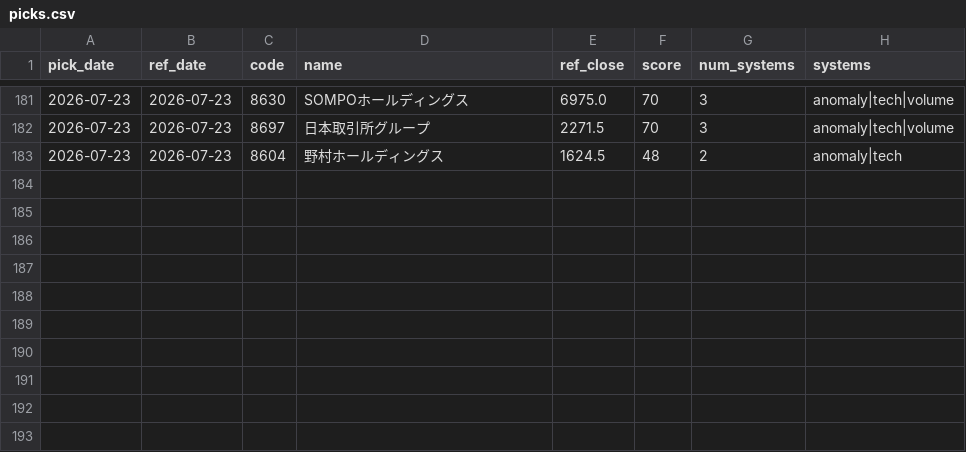
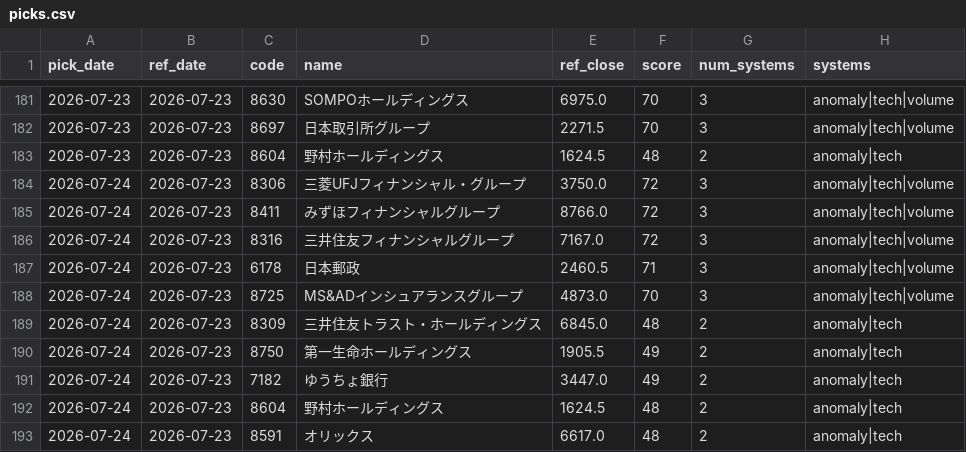
Before and after one commit to Resapan159/Kabu-app, a CSV file: history/picks.csv, drawn as a sheet; only a part is shown, gaps mark what is left out; the diff names each change by its address in the sheet, - before the commit and + after, or states it on an @@ line.

```diff
--- a/history/picks.csv
+++ b/history/picks.csv
+row 184: 2026-07-24 | 2026-07-23 | 8306 | 三菱UFJフィナンシャル・グループ | 3750.0 | 72 | 3 | anomaly|tech|volume
+row 185: 2026-07-24 | 2026-07-23 | 8411 | みずほフィナンシャルグループ | 8766.0 | 72 | 3 | anomaly|tech|volume
+row 186: 2026-07-24 | 2026-07-23 | 8316 | 三井住友フィナンシャルグループ | 7167.0 | 72 | 3 | anomaly|tech|volume
+row 187: 2026-07-24 | 2026-07-23 | 6178 | 日本郵政 | 2460.5 | 71 | 3 | anomaly|tech|volume
+row 188: 2026-07-24 | 2026-07-23 | 8725 | MS&ADインシュアランスグループ | 4873.0 | 70 | 3 | anomaly|tech|volume
+row 189: 2026-07-24 | 2026-07-23 | 8309 | 三井住友トラスト・ホールディングス | 6845.0 | 48 | 2 | anomaly|tech
+row 190: 2026-07-24 | 2026-07-23 | 8750 | 第一生命ホールディングス | 1905.5 | 49 | 2 | anomaly|tech
+row 191: 2026-07-24 | 2026-07-23 | 7182 | ゆうちょ銀行 | 3447.0 | 49 | 2 | anomaly|tech
+row 192: 2026-07-24 | 2026-07-23 | 8604 | 野村ホールディングス | 1624.5 | 48 | 2 | anomaly|tech
+row 193: 2026-07-24 | 2026-07-23 | 8591 | オリックス | 6617.0 | 48 | 2 | anomaly|tech
```
Also changed, not shown: history/results.csv, 2 other files.
